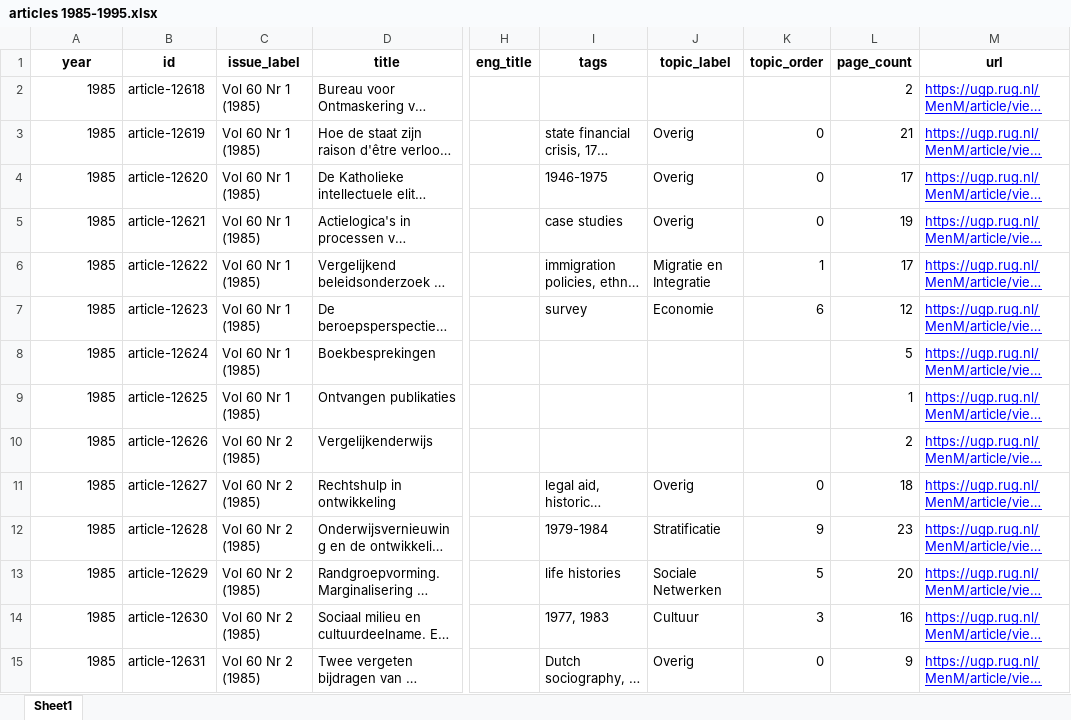
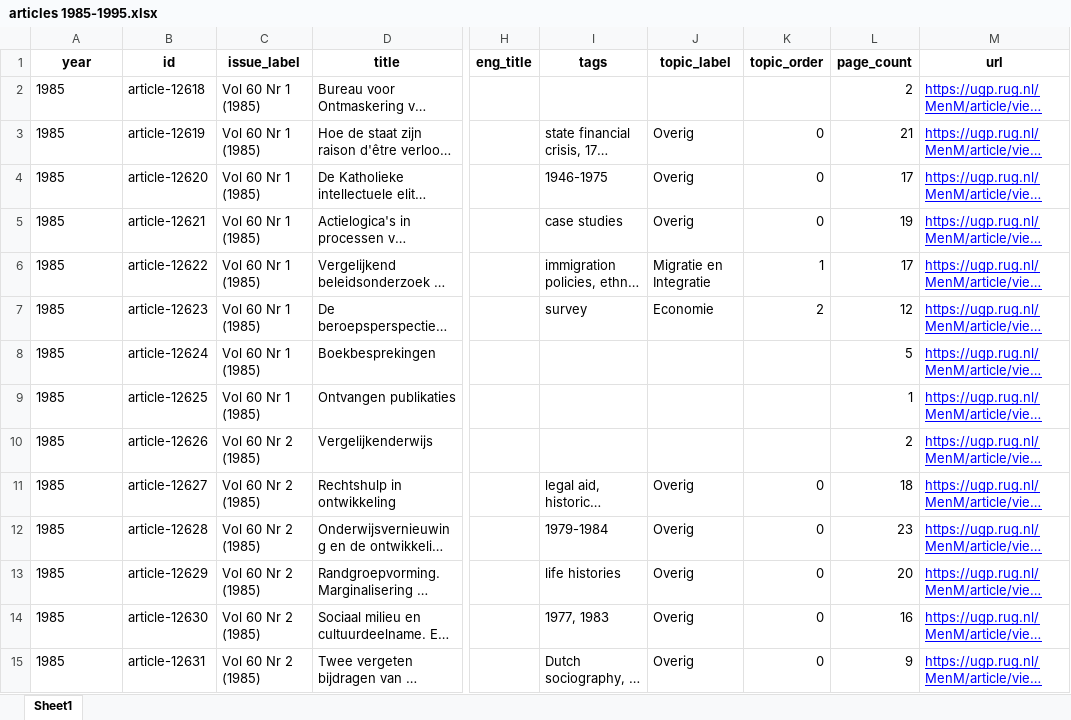
Before and after one commit to jossl95/menm_centennial_anniversary, an Excel workbook: decades/articles 1985-1995.xlsx, sheet Sheet1, drawn as a sheet; only a part is shown, gaps mark what is left out; long unchanged cells end in …; values as stored, in another font and other column widths than the file's, no borders; the diff covers the shown part only; the diff names each change by its address in the sheet, - before the commit and + after, or states it on an @@ line.

```diff
--- a/decades/articles 1985-1995.xlsx (sheet Sheet1)
+++ b/decades/articles 1985-1995.xlsx (sheet Sheet1)
-A2:A15 alignment: right
+A2:A15 alignment: left
-K7 (topic_order): 6
+K7 (topic_order): 2
-J12 (topic_label): Stratificatie
+J12 (topic_label): Overig
-K12 (topic_order): 9
+K12 (topic_order): 0
-J13 (topic_label): Sociale Netwerken
+J13 (topic_label): Overig
-K13 (topic_order): 5
+K13 (topic_order): 0
-J14 (topic_label): Cultuur
+J14 (topic_label): Overig
-K14 (topic_order): 3
+K14 (topic_order): 0
```
Also changed, not shown: 159 edited cells and cell formats elsewhere in this sheet, data/articles.xlsx, decades/articles 1955-1965.xlsx, 10 other files.
